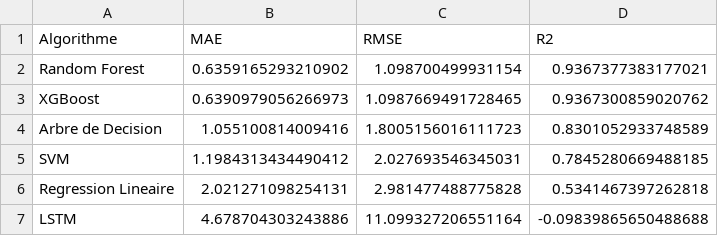
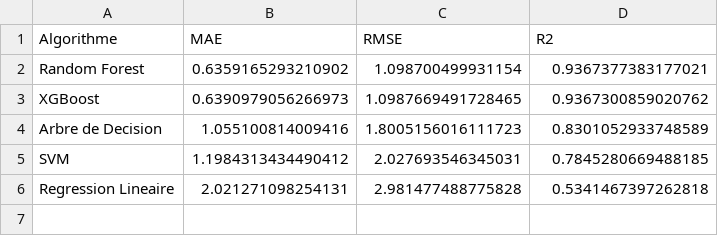
Before and after one commit to aridhiasma5-web/-pfe-steg-jendouba, a CSV file: data/comparatif_regression.csv, drawn as a sheet; the diff names each change by its address in the sheet, - before the commit and + after, or states it on an @@ line.

Commit message:
comparatif_regression.csv

```diff
--- a/data/comparatif_regression.csv
+++ b/data/comparatif_regression.csv
-row 7: LSTM | 4.678704303243886 | 11.099327206551164 | -0.09839865650488688
```
